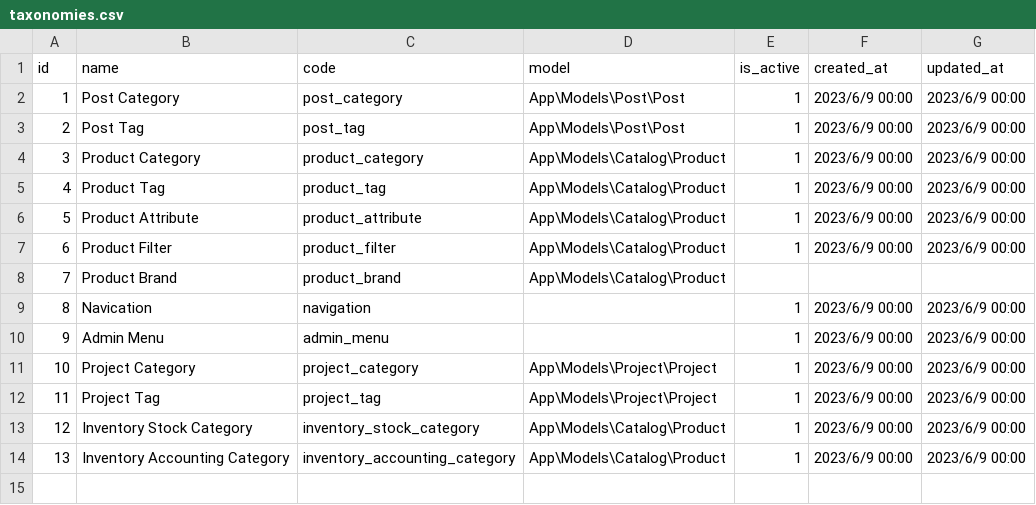
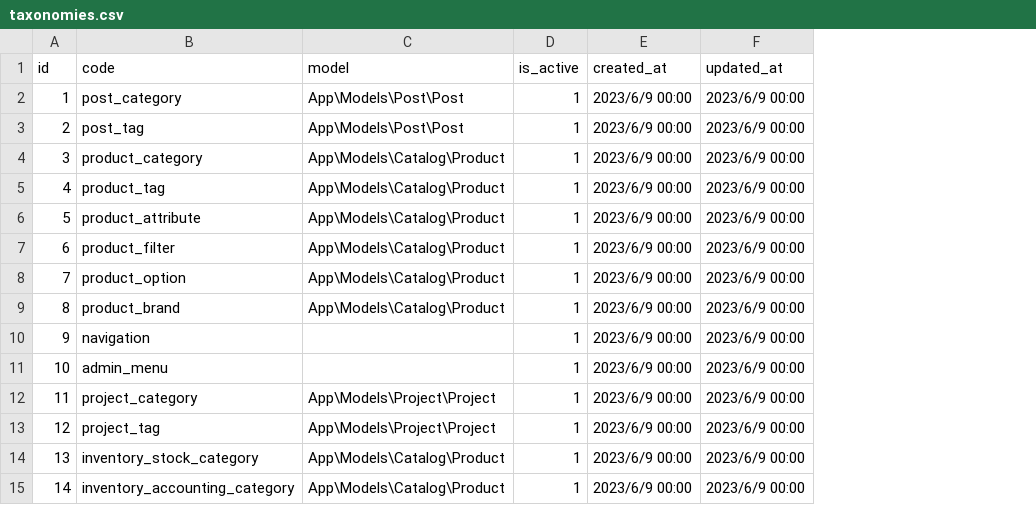
Before and after one commit to ronrun/laravel-ocadmin, a CSV file: database/imports/taxonomies.csv, drawn as a sheet; removed rows and columns are numbered as before the commit, all else as after; the diff names each change by its address in the sheet, - before the commit and + after, or states it on an @@ line.

```diff
--- a/database/imports/taxonomies.csv
+++ b/database/imports/taxonomies.csv
-column B (name), rows 2-14: Post Category | Post Tag | Product Category | Product Tag | Product Attribute | Product Filter | Product Brand | Navication | Admin Menu | Project Category | Project Tag | Inventory Stock Category | Inventory Accounting Category
+row 8: 7 | product_option | App\Models\Catalog\Product | 1 | 2023/6/9 00:00 | 2023/6/9 00:00
@@ column A (id) renumbered from row 9 down @@
-D9 (is_active): (empty)
+D9 (is_active): 1
-E9 (created_at): (empty)
+E9 (created_at): 2023/6/9 00:00
-F9 (updated_at): (empty)
+F9 (updated_at): 2023/6/9 00:00
```
Also changed, not shown: database/imports/taxonomy_translations.csv, database/imports/term_translations.csv, 53 other files.
